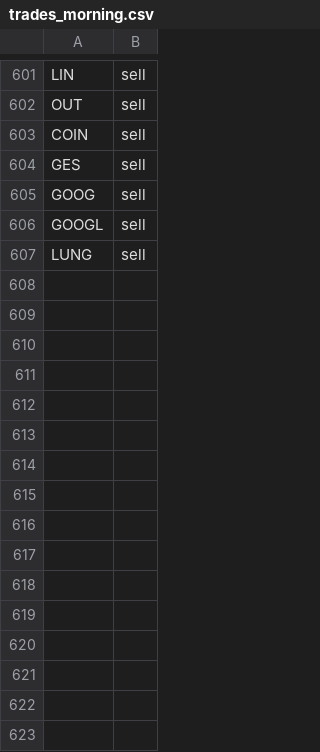
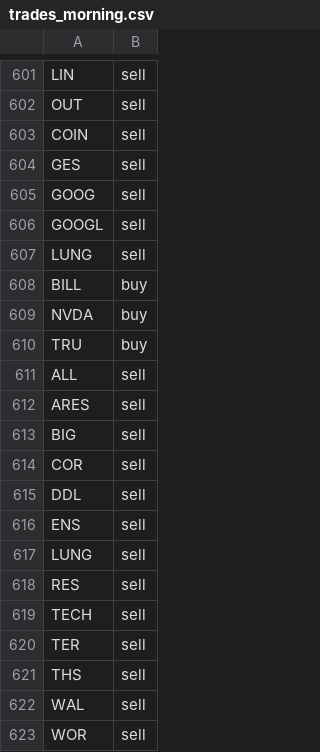
Before and after one commit to jolie-mcdonnell/llm_trader, a CSV file: data/trades_morning.csv, drawn as a sheet; only a part is shown, gaps mark what is left out; the diff names each change by its address in the sheet, - before the commit and + after, or states it on an @@ line.

```diff
--- a/data/trades_morning.csv
+++ b/data/trades_morning.csv
+row 608: BILL | buy
+row 609: NVDA | buy
+row 610: TRU | buy
+row 611: ALL | sell
+row 612: ARES | sell
+row 613: BIG | sell
+row 614: COR | sell
+row 615: DDL | sell
+row 616: ENS | sell
+row 617: LUNG | sell
+row 618: RES | sell
+row 619: TECH | sell
+row 620: TER | sell
+row 621: THS | sell
+row 622: WAL | sell
+row 623: WOR | sell
```
